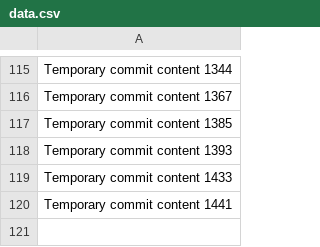
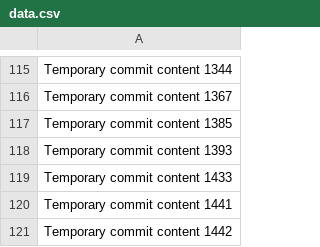
Before and after one commit to anotherepo/valley, a CSV file: edt/data.csv, drawn as a sheet; only a part is shown, gaps mark what is left out.

```diff
--- a/edt/data.csv
+++ b/edt/data.csv
@@ -120 +120,2 @@ Temporary commit content 1433
 Temporary commit content 1441
+Temporary commit content 1442
```
